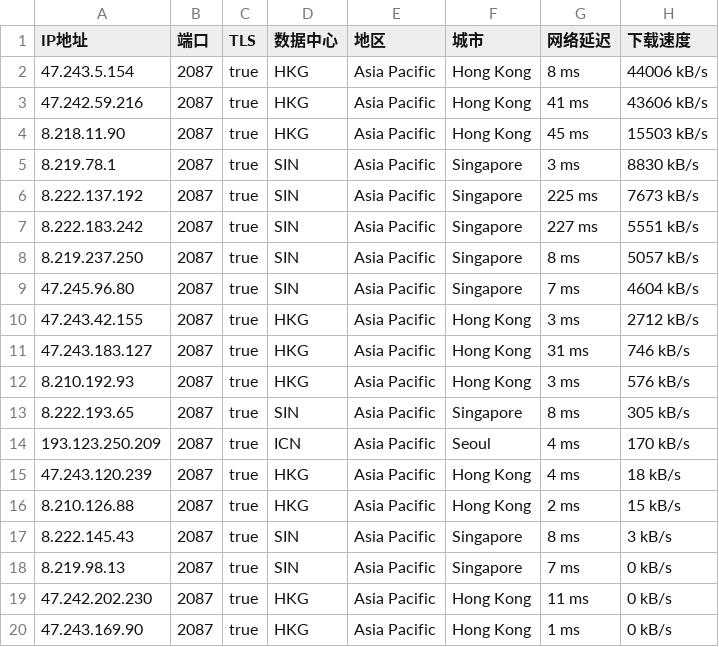
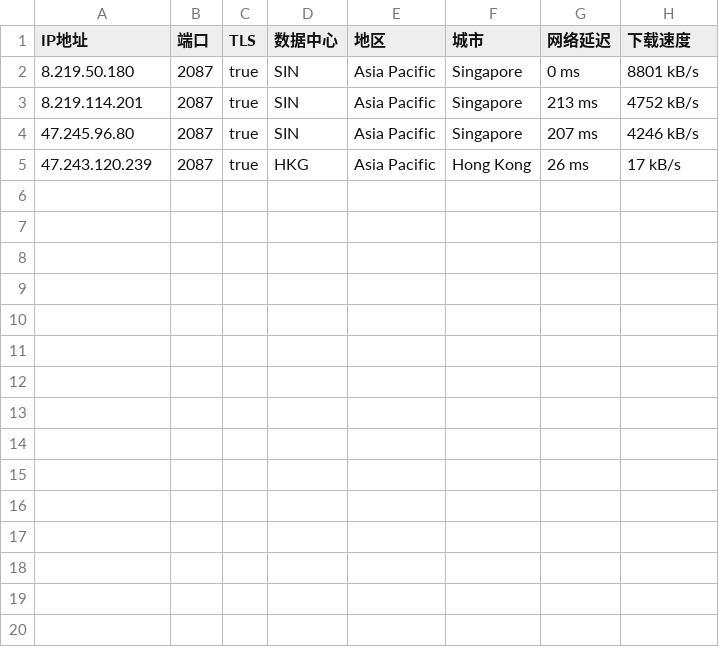
Before and after one commit to o2sky/yxip, a CSV file: fd/2087.csv, drawn as a sheet.

```diff
--- a/fd/2087.csv
+++ b/fd/2087.csv
@@ -1,20 +1,5 @@
 IP地址,端口,TLS,数据中心,地区,城市,网络延迟,下载速度
-47.243.5.154,2087,true,HKG,Asia Pacific,Hong Kong,8 ms,44006 kB/s
-47.242.59.216,2087,true,HKG,Asia Pacific,Hong Kong,41 ms,43606 kB/s
-8.218.11.90,2087,true,HKG,Asia Pacific,Hong Kong,45 ms,15503 kB/s
-8.219.78.1,2087,true,SIN,Asia Pacific,Singapore,3 ms,8830 kB/s
-8.222.137.192,2087,true,SIN,Asia Pacific,Singapore,225 ms,7673 kB/s
-8.222.183.242,2087,true,SIN,Asia Pacific,Singapore,227 ms,5551 kB/s
-8.219.237.250,2087,true,SIN,Asia Pacific,Singapore,8 ms,5057 kB/s
-47.245.96.80,2087,true,SIN,Asia Pacific,Singapore,7 ms,4604 kB/s
-47.243.42.155,2087,true,HKG,Asia Pacific,Hong Kong,3 ms,2712 kB/s
-47.243.183.127,2087,true,HKG,Asia Pacific,Hong Kong,31 ms,746 kB/s
-8.210.192.93,2087,true,HKG,Asia Pacific,Hong Kong,3 ms,576 kB/s
-8.222.193.65,2087,true,SIN,Asia Pacific,Singapore,8 ms,305 kB/s
-193.123.250.209,2087,true,ICN,Asia Pacific,Seoul,4 ms,170 kB/s
-47.243.120.239,2087,true,HKG,Asia Pacific,Hong Kong,4 ms,18 kB/s
-8.210.126.88,2087,true,HKG,Asia Pacific,Hong Kong,2 ms,15 kB/s
-8.222.145.43,2087,true,SIN,Asia Pacific,Singapore,8 ms,3 kB/s
-8.219.98.13,2087,true,SIN,Asia Pacific,Singapore,7 ms,0 kB/s
-47.242.202.230,2087,true,HKG,Asia Pacific,Hong Kong,11 ms,0 kB/s
-47.243.169.90,2087,true,HKG,Asia Pacific,Hong Kong,1 ms,0 kB/s
+8.219.50.180,2087,true,SIN,Asia Pacific,Singapore,0 ms,8801 kB/s
+8.219.114.201,2087,true,SIN,Asia Pacific,Singapore,213 ms,4752 kB/s
+47.245.96.80,2087,true,SIN,Asia Pacific,Singapore,207 ms,4246 kB/s
+47.243.120.239,2087,true,HKG,Asia Pacific,Hong Kong,26 ms,17 kB/s
```
Also changed, not shown: fd/2053.csv, fd/2083.csv, 3 other files.
